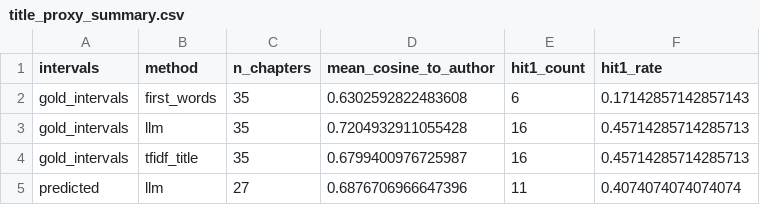
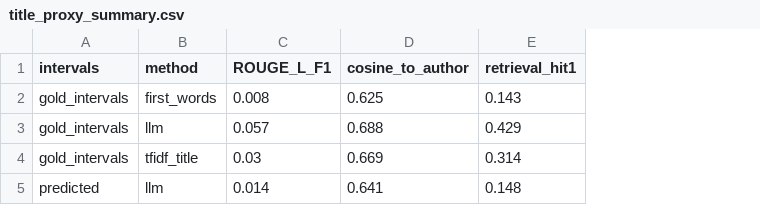
Before and after one commit to majlychko/Timecoda-Chapterly, a CSV file: results/title_proxy_summary.csv, drawn as a sheet; removed rows and columns are numbered as before the commit, all else as after; the diff names each change by its address in the sheet, - before the commit and + after, or states it on an @@ line.

```diff
--- a/results/title_proxy_summary.csv
+++ b/results/title_proxy_summary.csv
-column C (n_chapters), rows 2-5: 35 | 35 | 35 | 27
-column D (mean_cosine_to_author), rows 2-5: 0.6302592822483608 | 0.7204932911055428 | 0.6799400976725987 | 0.6876706966647396
-column E (hit1_count), rows 2-5: 6 | 16 | 16 | 11
-column F (hit1_rate), rows 2-5: 0.17142857142857143 | 0.45714285714285713 | 0.45714285714285713 | 0.4074074074074074
+column C (ROUGE_L_F1), rows 2-5: 0.008 | 0.057 | 0.03 | 0.014
+column D (cosine_to_author), rows 2-5: 0.625 | 0.688 | 0.669 | 0.641
+column E (retrieval_hit1), rows 2-5: 0.143 | 0.429 | 0.314 | 0.148
```
Also changed, not shown: results/data.csv, results/economic_sensitivity.csv, 24 other files.
